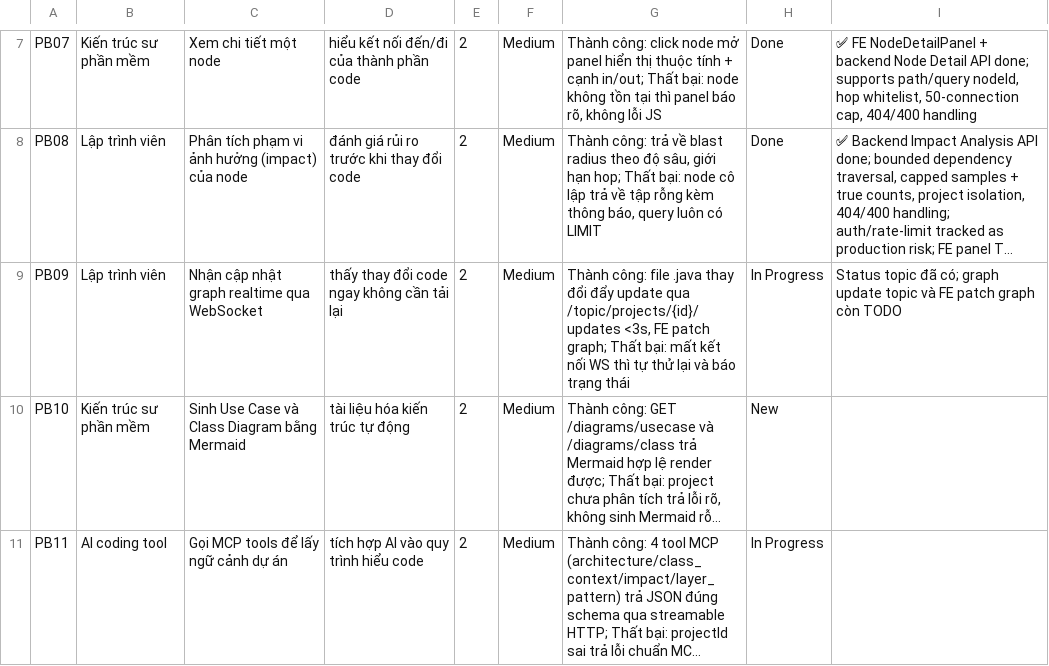
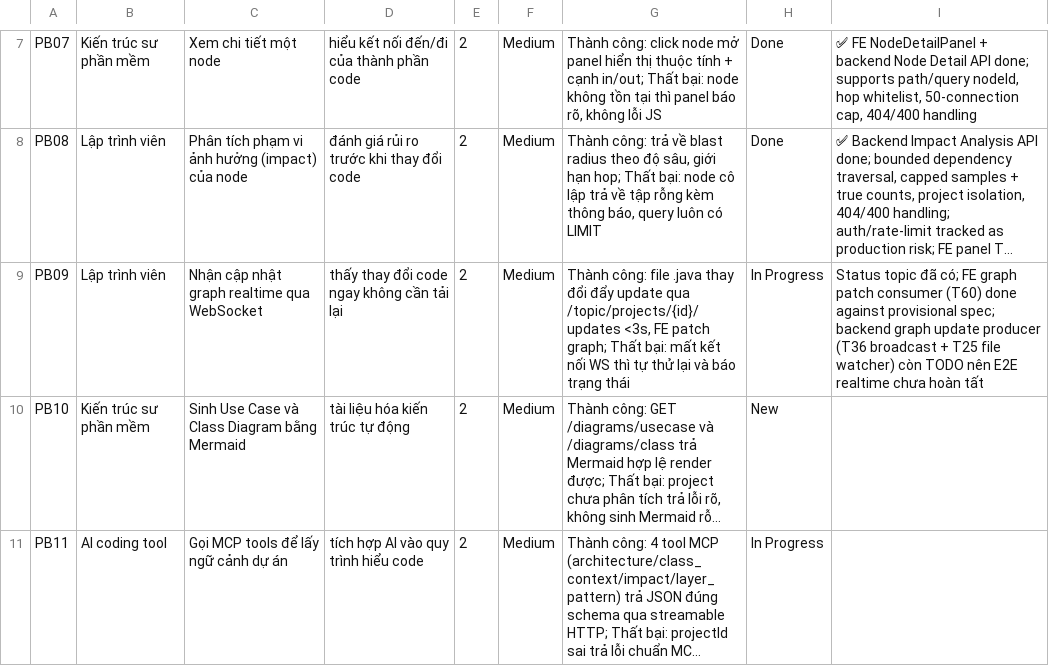
Before and after one commit to ThinhChauTran263/VibeGraph-com, a CSV file: task/csv_exports/product_backlog.csv, drawn as a sheet; only a part is shown, gaps mark what is left out; long unchanged cells end in …; the diff names each change by its address in the sheet, - before the commit and + after, or states it on an @@ line.

```diff
--- a/task/csv_exports/product_backlog.csv
+++ b/task/csv_exports/product_backlog.csv
-I9: …đã có; graph update topic và FE patch graph còn TODO
+I9: …đã có; FE graph patch consumer (T60) done against provisional spec; backend graph update producer (T36 broadcast + T25 file watcher) còn TODO nên E2E realtime chưa hoàn tất
```
Also changed, not shown: task/csv_exports/release_backlog.csv, task/csv_exports/sprint_backlog.csv, 8 other files.
